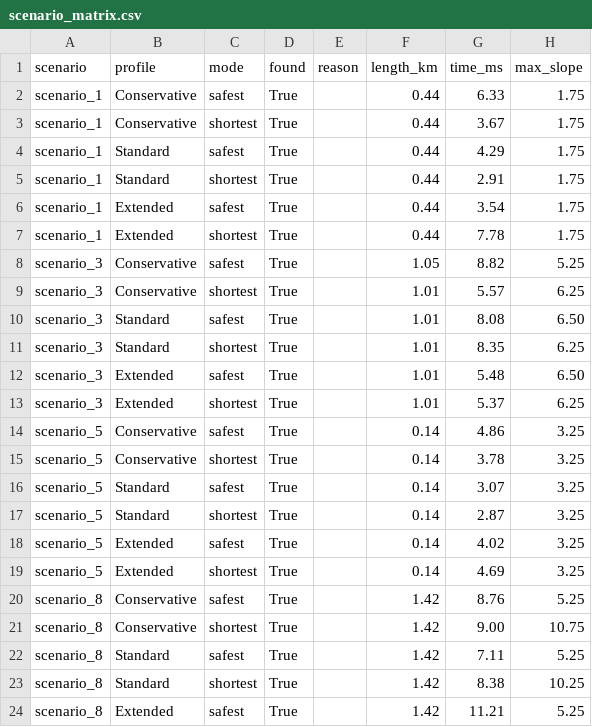
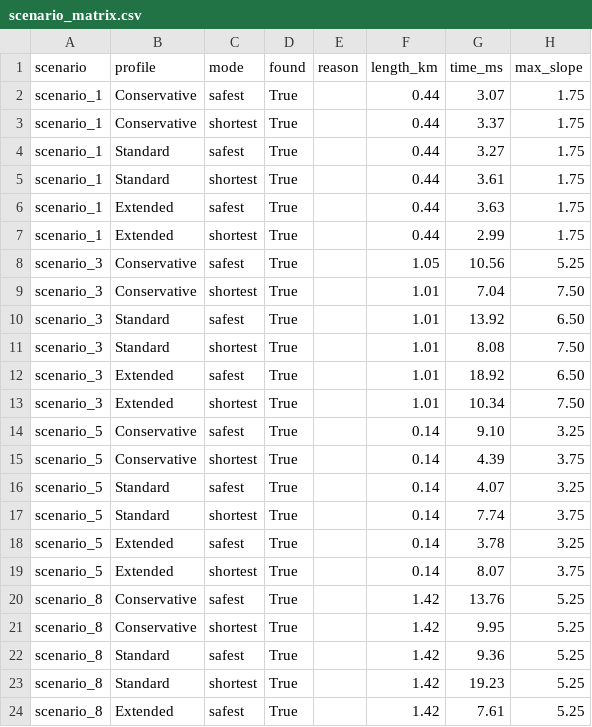
Before and after one commit to Ali-Ahmed-Farag/jezero-safe-walk, a CSV file: analysis/scenario_matrix.csv, drawn as a sheet; only a part is shown; the diff covers the shown part only.

```diff
--- a/analysis/scenario_matrix.csv
+++ b/analysis/scenario_matrix.csv
@@ -1,24 +1,24 @@
 scenario,profile,mode,found,reason,length_km,time_ms,max_slope
-scenario_1,Conservative,safest,True,,0.44,6.33,1.75
-scenario_1,Conservative,shortest,True,,0.44,3.67,1.75
-scenario_1,Standard,safest,True,,0.44,4.29,1.75
-scenario_1,Standard,shortest,True,,0.44,2.91,1.75
-scenario_1,Extended,safest,True,,0.44,3.54,1.75
-scenario_1,Extended,shortest,True,,0.44,7.78,1.75
-scenario_3,Conservative,safest,True,,1.05,8.82,5.25
-scenario_3,Conservative,shortest,True,,1.01,5.57,6.25
-scenario_3,Standard,safest,True,,1.01,8.08,6.50
-scenario_3,Standard,shortest,True,,1.01,8.35,6.25
-scenario_3,Extended,safest,True,,1.01,5.48,6.50
-scenario_3,Extended,shortest,True,,1.01,5.37,6.25
-scenario_5,Conservative,safest,True,,0.14,4.86,3.25
-scenario_5,Conservative,shortest,True,,0.14,3.78,3.25
-scenario_5,Standard,safest,True,,0.14,3.07,3.25
-scenario_5,Standard,shortest,True,,0.14,2.87,3.25
-scenario_5,Extended,safest,True,,0.14,4.02,3.25
-scenario_5,Extended,shortest,True,,0.14,4.69,3.25
-scenario_8,Conservative,safest,True,,1.42,8.76,5.25
-scenario_8,Conservative,shortest,True,,1.42,9.00,10.75
-scenario_8,Standard,safest,True,,1.42,7.11,5.25
-scenario_8,Standard,shortest,True,,1.42,8.38,10.25
-scenario_8,Extended,safest,True,,1.42,11.21,5.25
+scenario_1,Conservative,safest,True,,0.44,3.07,1.75
+scenario_1,Conservative,shortest,True,,0.44,3.37,1.75
+scenario_1,Standard,safest,True,,0.44,3.27,1.75
+scenario_1,Standard,shortest,True,,0.44,3.61,1.75
+scenario_1,Extended,safest,True,,0.44,3.63,1.75
+scenario_1,Extended,shortest,True,,0.44,2.99,1.75
+scenario_3,Conservative,safest,True,,1.05,10.56,5.25
+scenario_3,Conservative,shortest,True,,1.01,7.04,7.50
+scenario_3,Standard,safest,True,,1.01,13.92,6.50
+scenario_3,Standard,shortest,True,,1.01,8.08,7.50
+scenario_3,Extended,safest,True,,1.01,18.92,6.50
+scenario_3,Extended,shortest,True,,1.01,10.34,7.50
+scenario_5,Conservative,safest,True,,0.14,9.10,3.25
+scenario_5,Conservative,shortest,True,,0.14,4.39,3.75
+scenario_5,Standard,safest,True,,0.14,4.07,3.25
+scenario_5,Standard,shortest,True,,0.14,7.74,3.75
+scenario_5,Extended,safest,True,,0.14,3.78,3.25
+scenario_5,Extended,shortest,True,,0.14,8.07,3.75
+scenario_8,Conservative,safest,True,,1.42,13.76,5.25
+scenario_8,Conservative,shortest,True,,1.42,9.95,5.25
+scenario_8,Standard,safest,True,,1.42,9.36,5.25
+scenario_8,Standard,shortest,True,,1.42,19.23,5.25
+scenario_8,Extended,safest,True,,1.42,7.61,5.25
```
Also changed, not shown: 2 edited cells elsewhere in this file, 1 other file.
